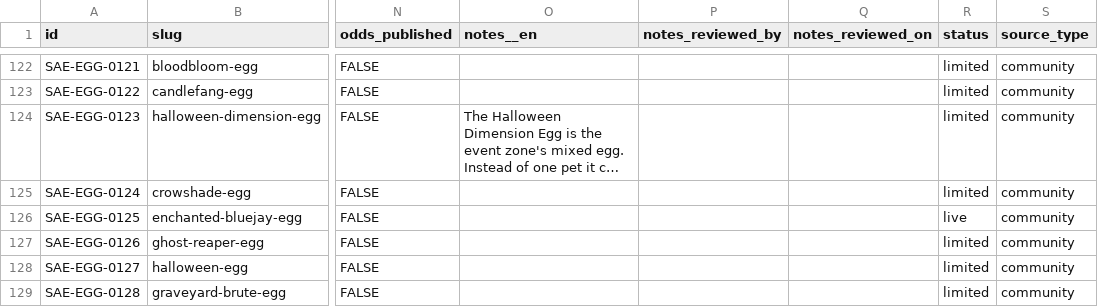
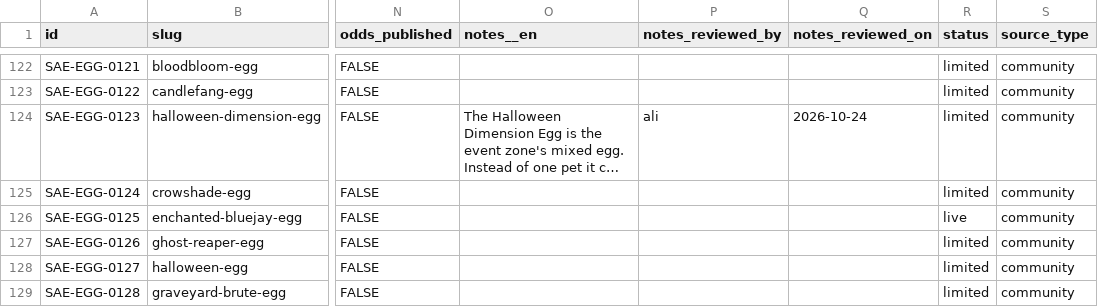
Before and after one commit to 6977980-hash/updateotter, a CSV file: data/sae/eggs.csv, drawn as a sheet; only a part is shown, gaps mark what is left out; long unchanged cells end in …; the diff names each change by its address in the sheet, - before the commit and + after, or states it on an @@ line.

```diff
--- a/data/sae/eggs.csv
+++ b/data/sae/eggs.csv
-P124 (notes_reviewed_by): (empty)
+P124 (notes_reviewed_by): ali
-Q124 (notes_reviewed_on): (empty)
+Q124 (notes_reviewed_on): 2026-10-24
```
Also changed, not shown: 1 other file.
